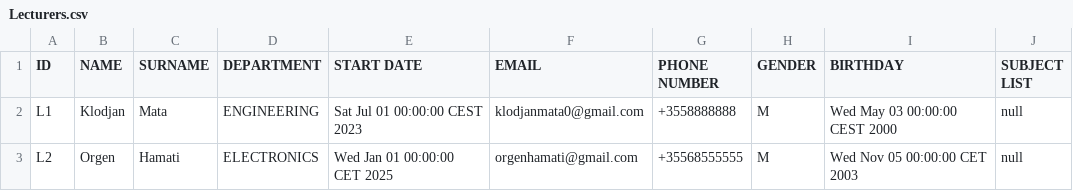
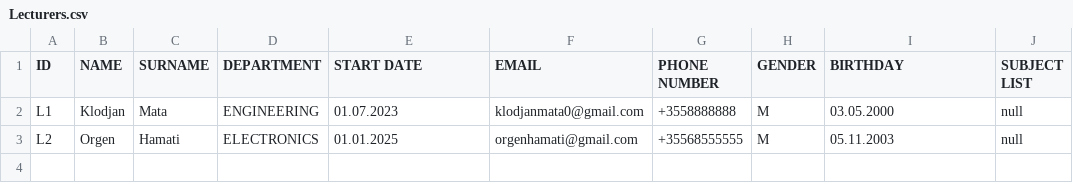
Before and after one commit to klodjanmata/JavaTirana48, a CSV file: UniversityFiles/Lecturers.csv, drawn as a sheet.

Commit message:
lecturers done

```diff
--- a/UniversityFiles/Lecturers.csv
+++ b/UniversityFiles/Lecturers.csv
@@ -1,3 +1,3 @@
 ID,NAME,SURNAME,DEPARTMENT,START DATE,EMAIL,PHONE NUMBER,GENDER,BIRTHDAY,SUBJECT LIST
-L1,Klodjan,Mata,ENGINEERING,Sat Jul 01 00:00:00 CEST 2023,klodjanmata0@gmail.com,+3558888888,M,Wed May 03 00:00:00 CEST 2000,null
-L2,Orgen,Hamati,ELECTRONICS,Wed Jan 01 00:00:00 CET 2025,orgenhamati@gmail.com,+35568555555,M,Wed Nov 05 00:00:00 CET 2003,null
+L1,Klodjan,Mata,ENGINEERING,01.07.2023,klodjanmata0@gmail.com,+3558888888,M,03.05.2000,null
+L2,Orgen,Hamati,ELECTRONICS,01.01.2025,orgenhamati@gmail.com,+35568555555,M,05.11.2003,null
```
Also changed, not shown: 1 other file.
